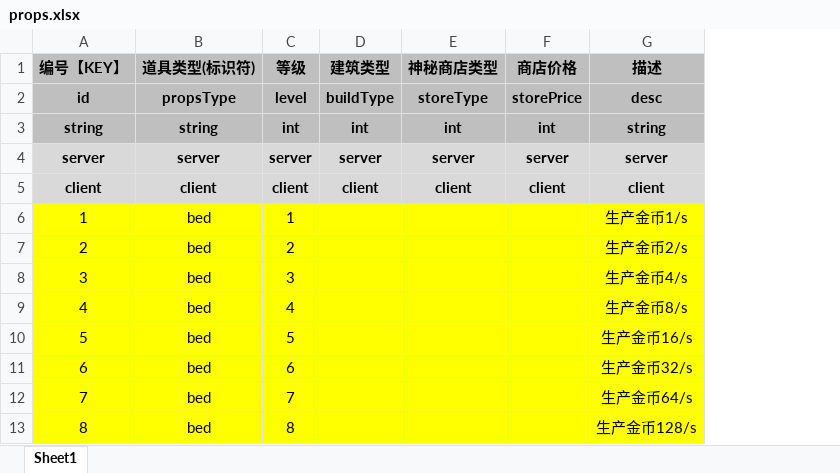
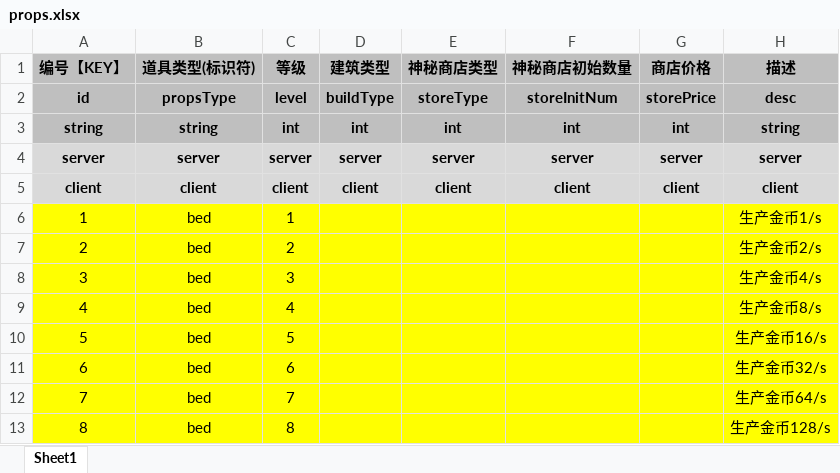
Before and after one commit to UNANSWANG/LieFlat, an Excel workbook: excel/props.xlsx, sheet Sheet1, drawn as a sheet; only a part is shown; values as stored, in another font and other column widths than the file's, no borders; the diff names each change by its address in the sheet, - before the commit and + after, or states it on an @@ line.

```diff
--- a/excel/props.xlsx (sheet Sheet1)
+++ b/excel/props.xlsx (sheet Sheet1)
+column F (神秘商店初始数量), rows 2-5: storeInitNum | int | server | client
```
Also changed, not shown: formulas that keep their value, 5 other files.
